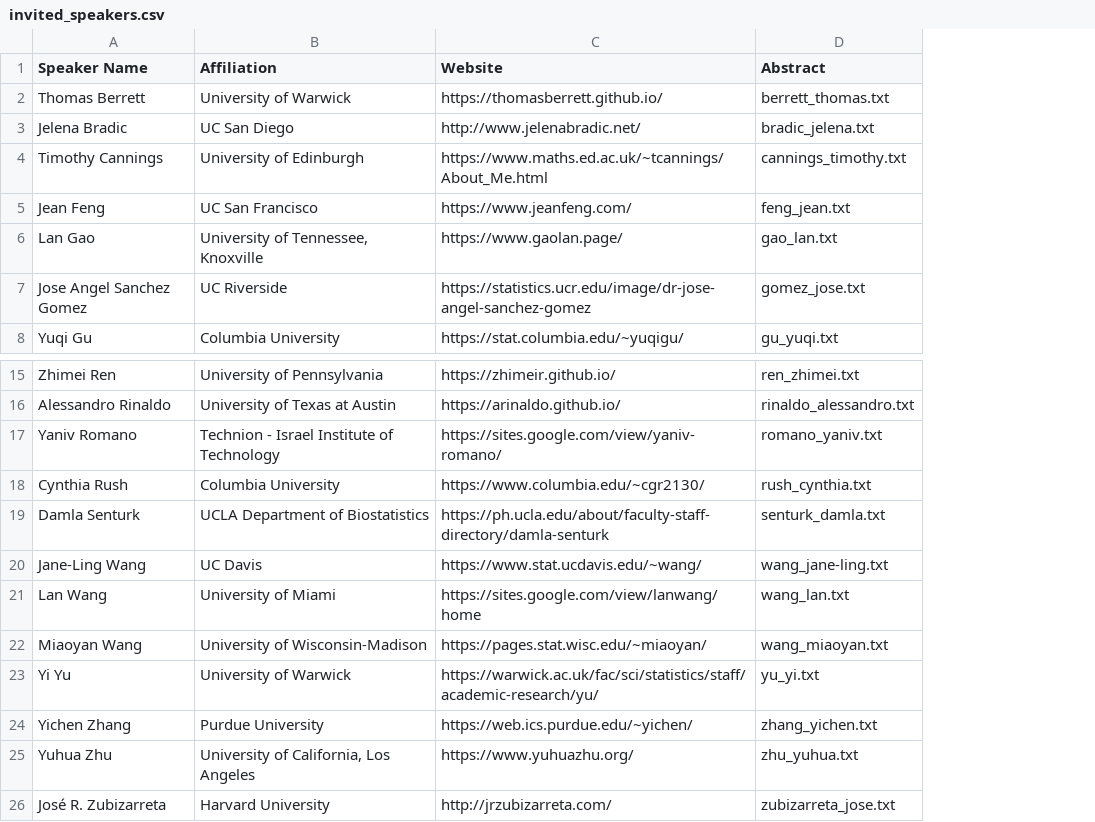
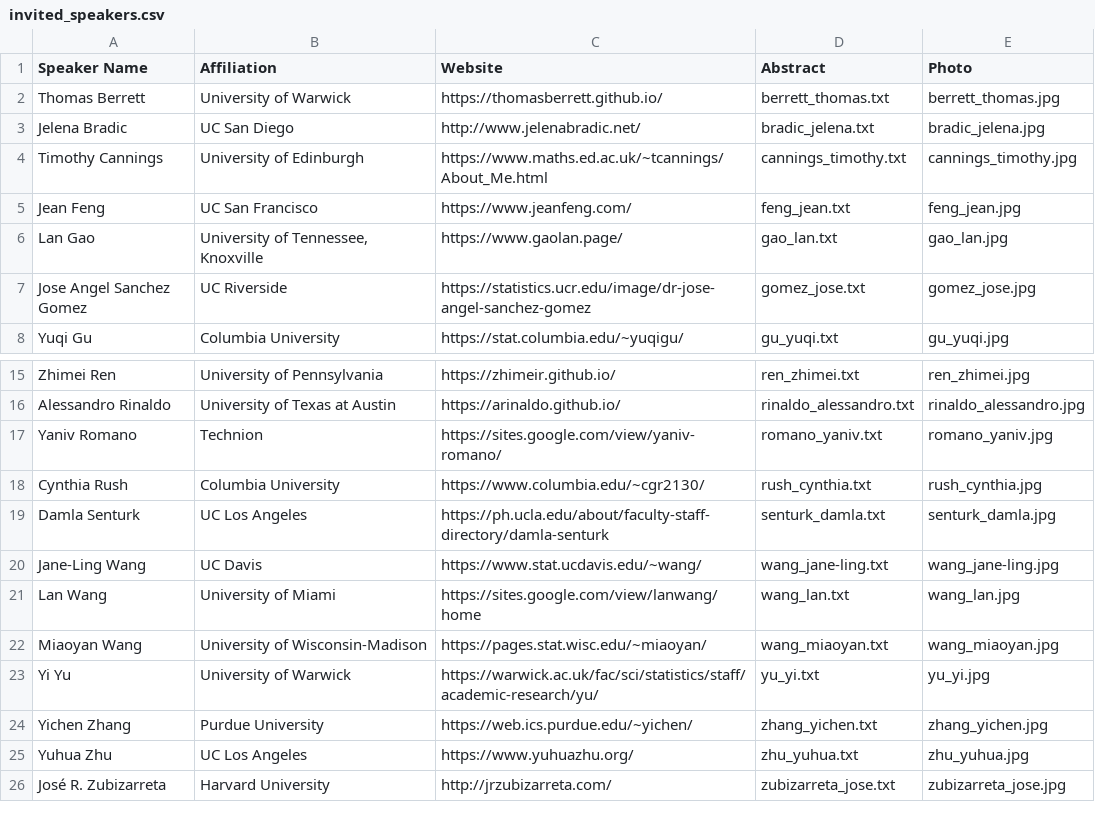
Before and after one commit to usc-dso-stat-group/seeds-2025-conference, a CSV file: sources/invited_speakers.csv, drawn as a sheet; only a part is shown, gaps mark what is left out; the diff names each change by its address in the sheet, - before the commit and + after, or states it on an @@ line.

Commit message:
Added speaker photos

```diff
--- a/sources/invited_speakers.csv
+++ b/sources/invited_speakers.csv
+column E (Photo), rows 2-8: berrett_thomas.jpg | bradic_jelena.jpg | cannings_timothy.jpg | feng_jean.jpg | gao_lan.jpg | gomez_jose.jpg | gu_yuqi.jpg; rows 15-26: ren_zhimei.jpg | rinaldo_alessandro.jpg | romano_yaniv.jpg | rush_cynthia.jpg | senturk_damla.jpg | wang_jane-ling.jpg | wang_lan.jpg | wang_miaoyan.jpg | yu_yi.jpg | zhang_yichen.jpg | zhu_yuhua.jpg | zubizarreta_jose.jpg
-B17 (Affiliation): Technion - Israel Institute of Technology
+B17 (Affiliation): Technion
-B19 (Affiliation): UCLA Department of Biostatistics
+B19 (Affiliation): UC Los Angeles
-B25 (Affiliation): University of California, Los Angeles
+B25 (Affiliation): UC Los Angeles
```
Also changed, not shown: sources/keynote_speakers.csv, 41 other files.
